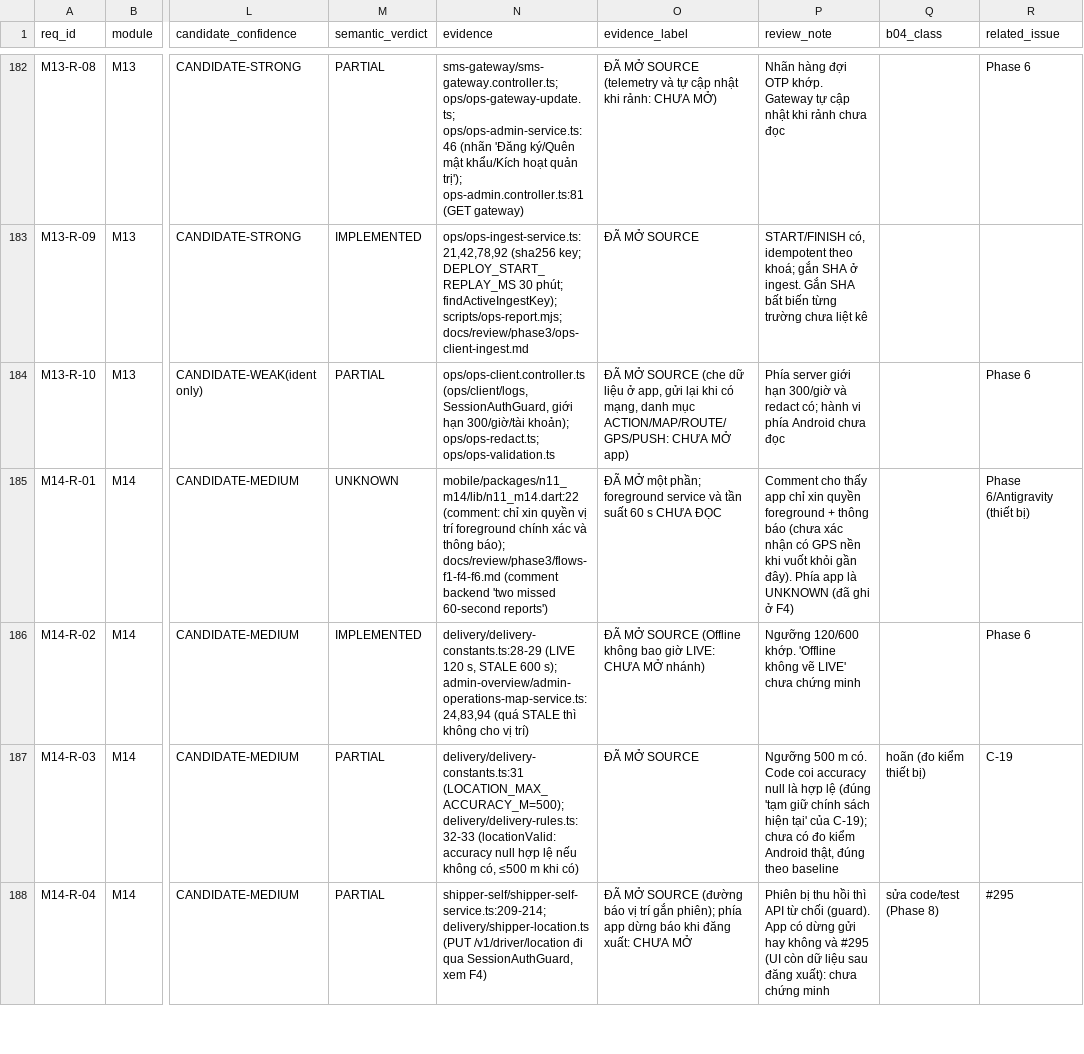
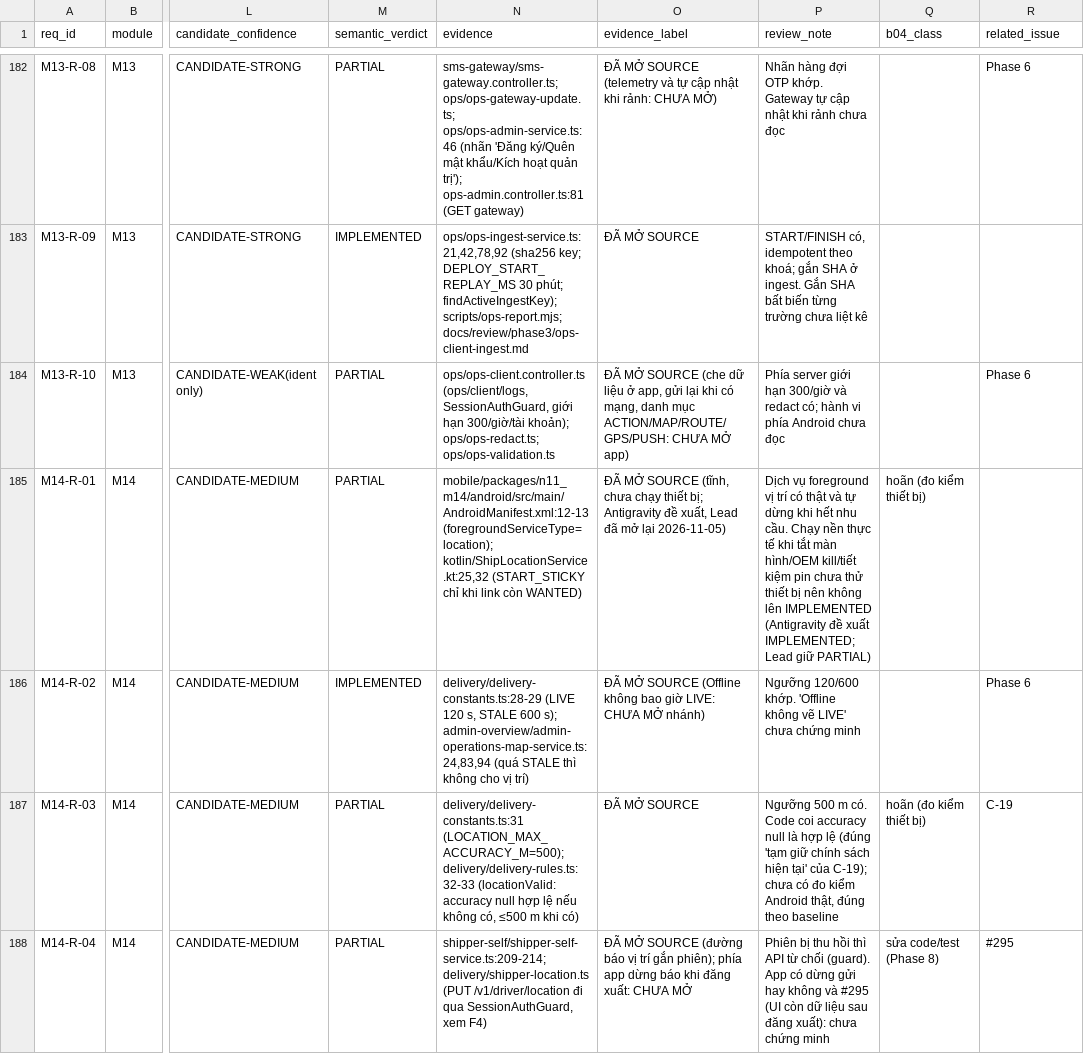
Before and after one commit to trungtn87/11ship, a CSV file: docs/review/phase3/graph-baseline-links.v2.csv, drawn as a sheet; only a part is shown, gaps mark what is left out; the diff covers the shown part only; the diff names each change by its address in the sheet, - before the commit and + after, or states it on an @@ line.

```diff
--- a/docs/review/phase3/graph-baseline-links.v2.csv
+++ b/docs/review/phase3/graph-baseline-links.v2.csv
-M185 (semantic_verdict): UNKNOWN
+M185 (semantic_verdict): PARTIAL
-N185 (evidence): mobile/packages/n11_m14/lib/n11_m14.dart:22 (comment: chỉ xin quyền vị trí foreground chính xác và thông báo); docs/review/phase3/flows-f1-f4-f6.md (comment backend 'two missed 60-second reports')
+N185 (evidence): mobile/packages/n11_m14/android/src/main/AndroidManifest.xml:12-13 (foregroundServiceType=location); kotlin/ShipLocationService.kt:25,32 (START_STICKY chỉ khi link còn WANTED)
-O185 (evidence_label): ĐÃ MỞ một phần; foreground service và tần suất 60 s CHƯA ĐỌC
+O185 (evidence_label): ĐÃ MỞ SOURCE (tĩnh, chưa chạy thiết bị; Antigravity đề xuất, Lead đã mở lại 2026-11-05)
-P185 (review_note): Comment cho thấy app chỉ xin quyền foreground + thông báo (chưa xác nhận có GPS nền khi vuốt khỏi gần đây). Phía app là UNKNOWN (đã ghi ở F4)
+P185 (review_note): Dịch vụ foreground vị trí có thật và tự dừng khi hết nhu cầu. Chạy nền thực tế khi tắt màn hình/OEM kill/tiết kiệm pin chưa thử thiết bị nên không lên IMPLEMENTED (Antigravity đề xuất IMPLEMENTED; Lead giữ PARTIAL)
-Q185 (b04_class): (empty)
+Q185 (b04_class): hoãn (đo kiểm thiết bị)
-R185 (related_issue): Phase 6/Antigravity (thiết bị)
+R185 (related_issue): (empty)
```
Also changed, not shown: 42 edited cells elsewhere in this file, 5 other files.
